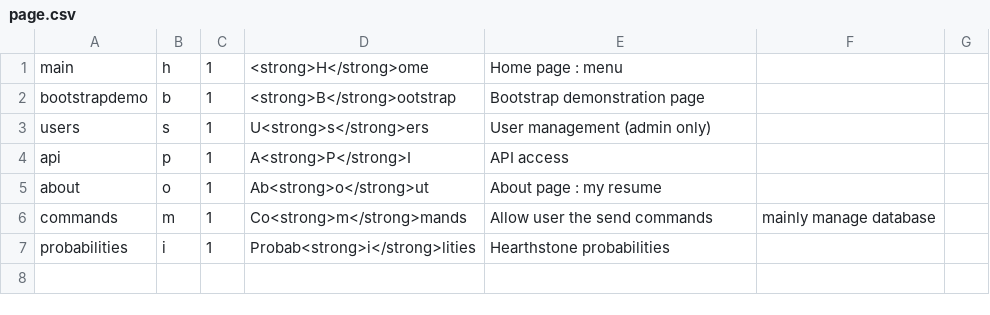
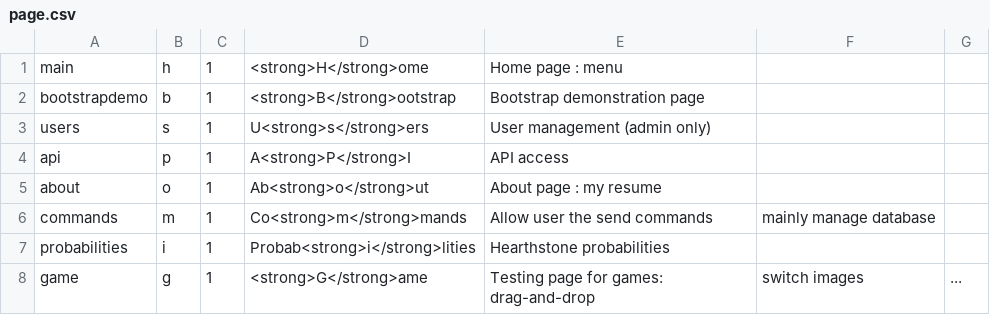
Before and after one commit to Paradigm101/custom-mvc-framework, a CSV file: library/page/page.csv, drawn as a sheet.

Commit message:
Game page development

```diff
--- a/library/page/page.csv
+++ b/library/page/page.csv
@@ -7 +7,2 @@ commands,       m, 1, Co<strong>m</strong>mands,      Allow user the send comman
 probabilities,  i, 1, Probab<strong>i</strong>lities, Hearthstone probabilities
+game,           g, 1, <strong>G</strong>ame,          Testing page for games: drag-and-drop, switch images, ...
```
Also changed, not shown: 24 other files.
